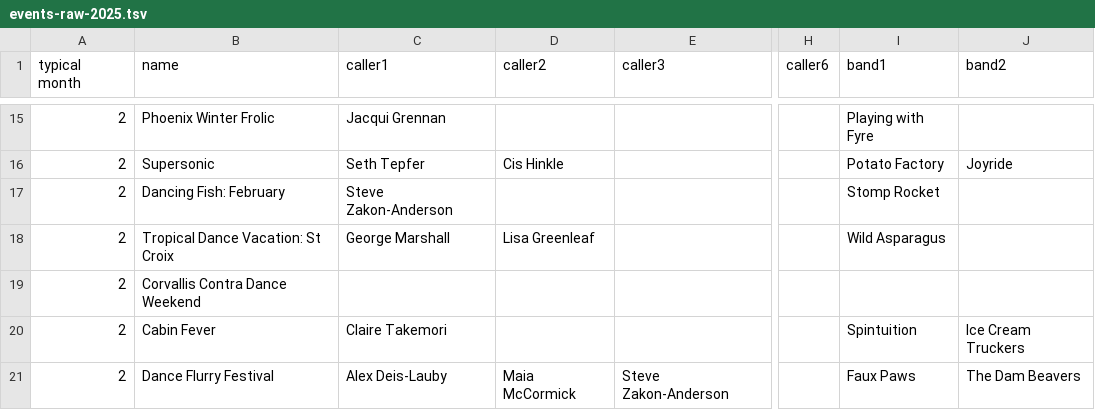
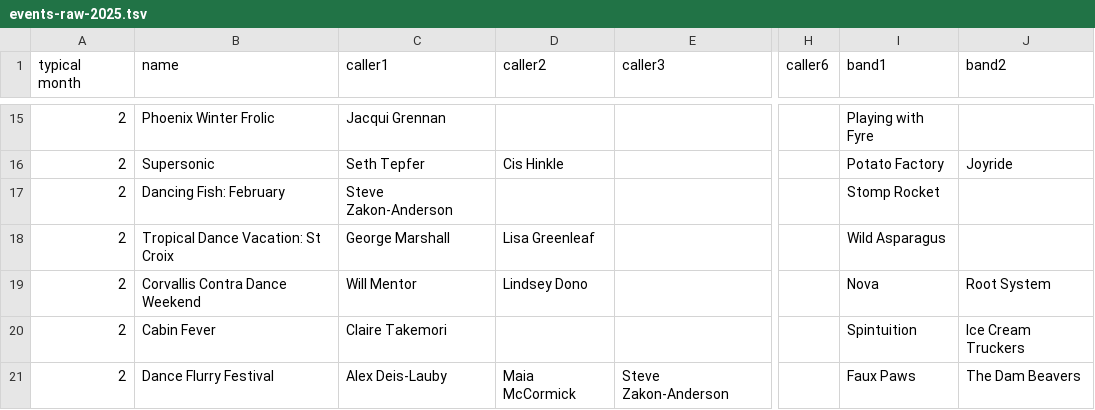
Before and after one commit to jeffkaufman/trycontra, a TSV file: events-raw-2025.tsv, drawn as a sheet; only a part is shown, gaps mark what is left out; the diff names each change by its address in the sheet, - before the commit and + after, or states it on an @@ line.

```diff
--- a/events-raw-2025.tsv
+++ b/events-raw-2025.tsv
-C19 (caller1): (empty)
+C19 (caller1): Will Mentor
-D19 (caller2): (empty)
+D19 (caller2): Lindsey Dono
-I19 (band1): (empty)
+I19 (band1): Nova
-J19 (band2): (empty)
+J19 (band2): Root System
```
Also changed, not shown: events-raw-2026.tsv, 1 other file.
